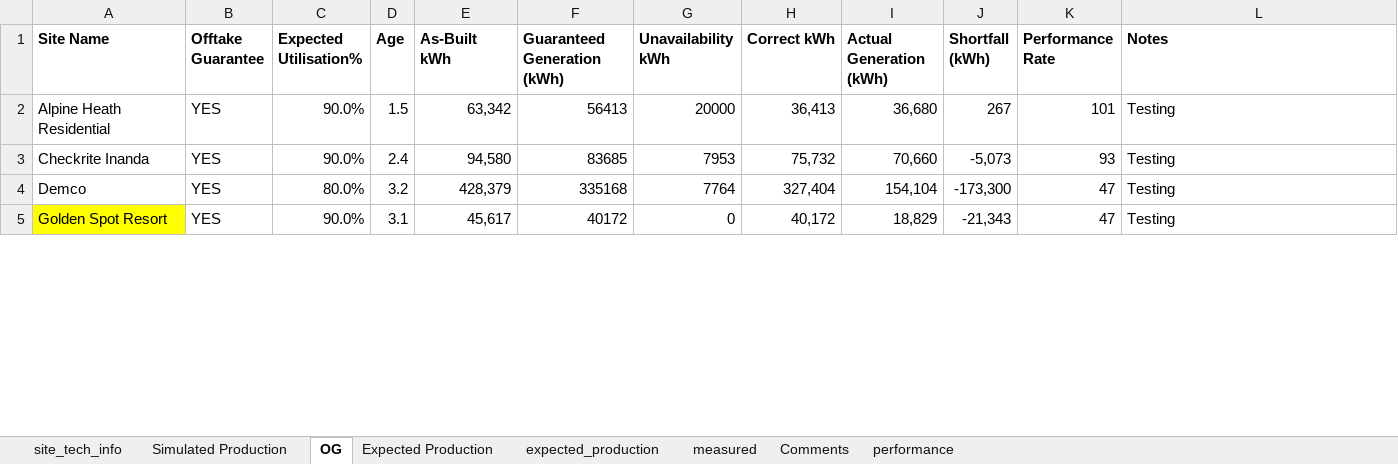
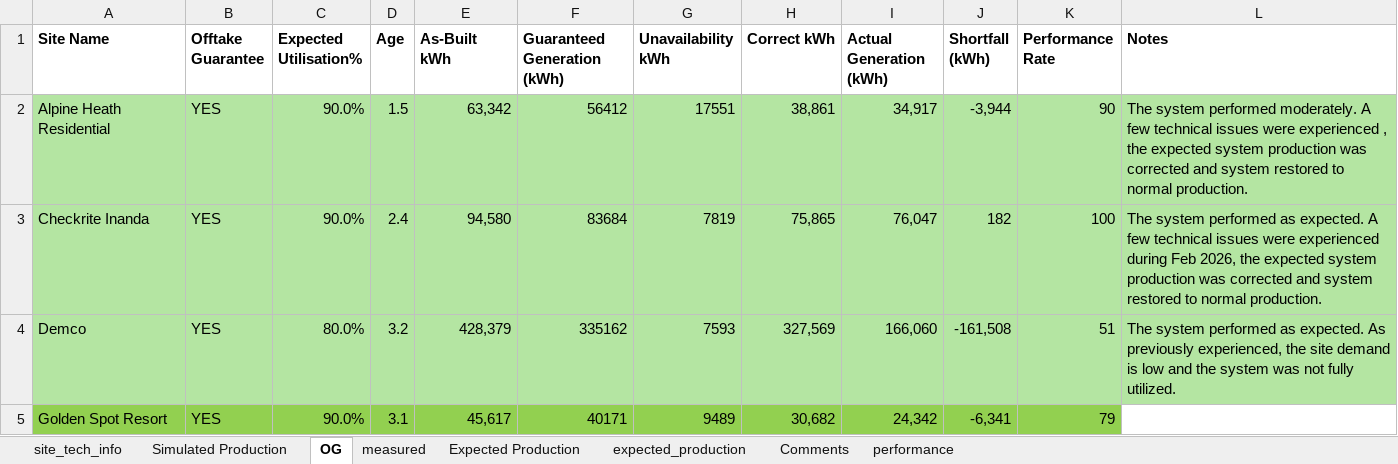
Before and after one commit to MathakgaleMohale/Performance-Review, an Excel workbook: Data.xlsx, sheet OG, drawn as a sheet; only a part is shown; values as stored, in another font and other column widths than the file's, no borders; table styles not drawn; the diff covers the shown part only; the diff names each change by its address in the sheet, - before the commit and + after, or states it on an @@ line.

```diff
--- a/Data.xlsx (sheet OG)
+++ b/Data.xlsx (sheet OG)
@@ sheet tab order changed: site_tech_info | Simulated Production | OG | measured | Expected Production | expected_production | Comments | performance @@
-A2:L4 fill: none
+A2:L4 fill: #B4E5A2
-F2 (Guaranteed Generation (kWh)): 56413
+F2 (Guaranteed Generation (kWh)): 56412
-G2 (Unavailability kWh): 20000
+G2 (Unavailability kWh): 17551
-H2 (Correct kWh): 36,413
+H2 (Correct kWh): 38,861
-I2 (Actual Generation (kWh)): 36,680
+I2 (Actual Generation (kWh)): 34,917
-J2 (Shortfall (kWh)): 267
+J2 (Shortfall (kWh)): -3,944
-K2 (Performance Rate): 101
+K2 (Performance Rate): 90
-L2 (Notes): Testing
+L2 (Notes): The system performed moderately. A few technical issues were experienced , the expected system production was corrected and system restored to normal production.
-F3 (Guaranteed Generation (kWh)): 83685
+F3 (Guaranteed Generation (kWh)): 83684
-G3 (Unavailability kWh): 7953
+G3 (Unavailability kWh): 7819
-H3 (Correct kWh): 75,732
+H3 (Correct kWh): 75,865
-I3 (Actual Generation (kWh)): 70,660
+I3 (Actual Generation (kWh)): 76,047
-J3 (Shortfall (kWh)): -5,073
+J3 (Shortfall (kWh)): 182
-K3 (Performance Rate): 93
+K3 (Performance Rate): 100
-L3 (Notes): Testing
+L3 (Notes): The system performed as expected. A few technical issues were experienced during Feb 2026, the expected system production was corrected and system restored to normal production.
-F4 (Guaranteed Generation (kWh)): 335168
+F4 (Guaranteed Generation (kWh)): 335162
-G4 (Unavailability kWh): 7764
+G4 (Unavailability kWh): 7593
-H4 (Correct kWh): 327,404
+H4 (Correct kWh): 327,569
-I4 (Actual Generation (kWh)): 154,104
+I4 (Actual Generation (kWh)): 166,060
-J4 (Shortfall (kWh)): -173,300
+J4 (Shortfall (kWh)): -161,508
-K4 (Performance Rate): 47
+K4 (Performance Rate): 51
-L4 (Notes): Testing
+L4 (Notes): The system performed as expected. As previously experienced, the site demand is low and the system was not fully utilized.
-A5 fill: #FFFF00
+A5 fill: #92D050
-B5:K5 fill: none
+B5:K5 fill: #92D050
-F5 (Guaranteed Generation (kWh)): 40172
+F5 (Guaranteed Generation (kWh)): 40171
-G5 (Unavailability kWh): 0
+G5 (Unavailability kWh): 9489
-H5 (Correct kWh): 40,172
+H5 (Correct kWh): 30,682
-I5 (Actual Generation (kWh)): 18,829
+I5 (Actual Generation (kWh)): 24,342
-J5 (Shortfall (kWh)): -21,343
+J5 (Shortfall (kWh)): -6,341
-K5 (Performance Rate): 47
+K5 (Performance Rate): 79
-L5 (Notes): Testing
+L5 (Notes): (empty)
```
Also changed, not shown: 110 edited cells and cell formats elsewhere in this sheet, sheet Comments, sheet performance, sheet measured, sheet site_tech_info, hidden cells, 5 other files.
